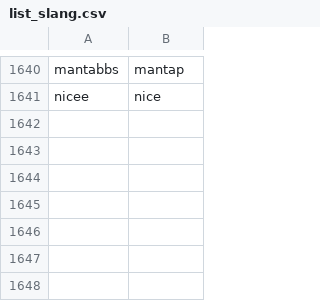
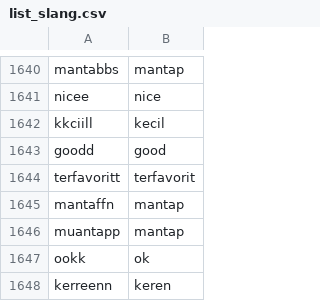
Before and after one commit to rahmiandr/sentiment_customer_reviews, a CSV file: list_slang.csv, drawn as a sheet; only a part is shown, gaps mark what is left out.

Commit message:
Update list_slang.csv

```diff
--- a/list_slang.csv
+++ b/list_slang.csv
@@ -1641 +1641,8 @@ mantabbs;mantap
 nicee;nice
+kkciill;kecil
+goodd;good
+terfavoritt;terfavorit
+mantaffn;mantap
+muantapp;mantap
+ookk;ok
+kerreenn;keren
```
